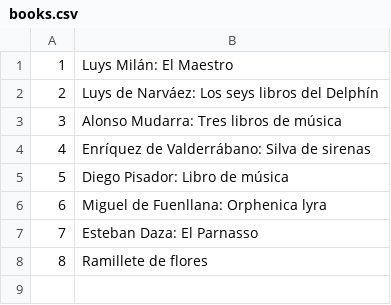
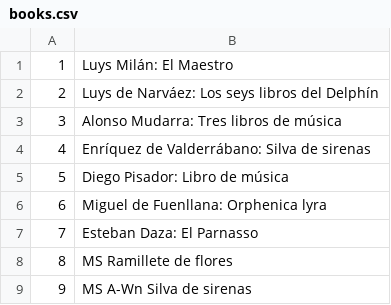
Before and after one commit to dmedv/musica-para-vihuela, a CSV file: data/books.csv, drawn as a sheet.

```diff
--- a/data/books.csv
+++ b/data/books.csv
@@ -7,2 +7,3 @@
 7,"Esteban Daza: El Parnasso"
-8,"Ramillete de flores"
+8,"MS Ramillete de flores"
+9,"MS A-Wn Silva de sirenas"
```
Also changed, not shown: data/items.csv, data/pages.csv, 1 other file.
